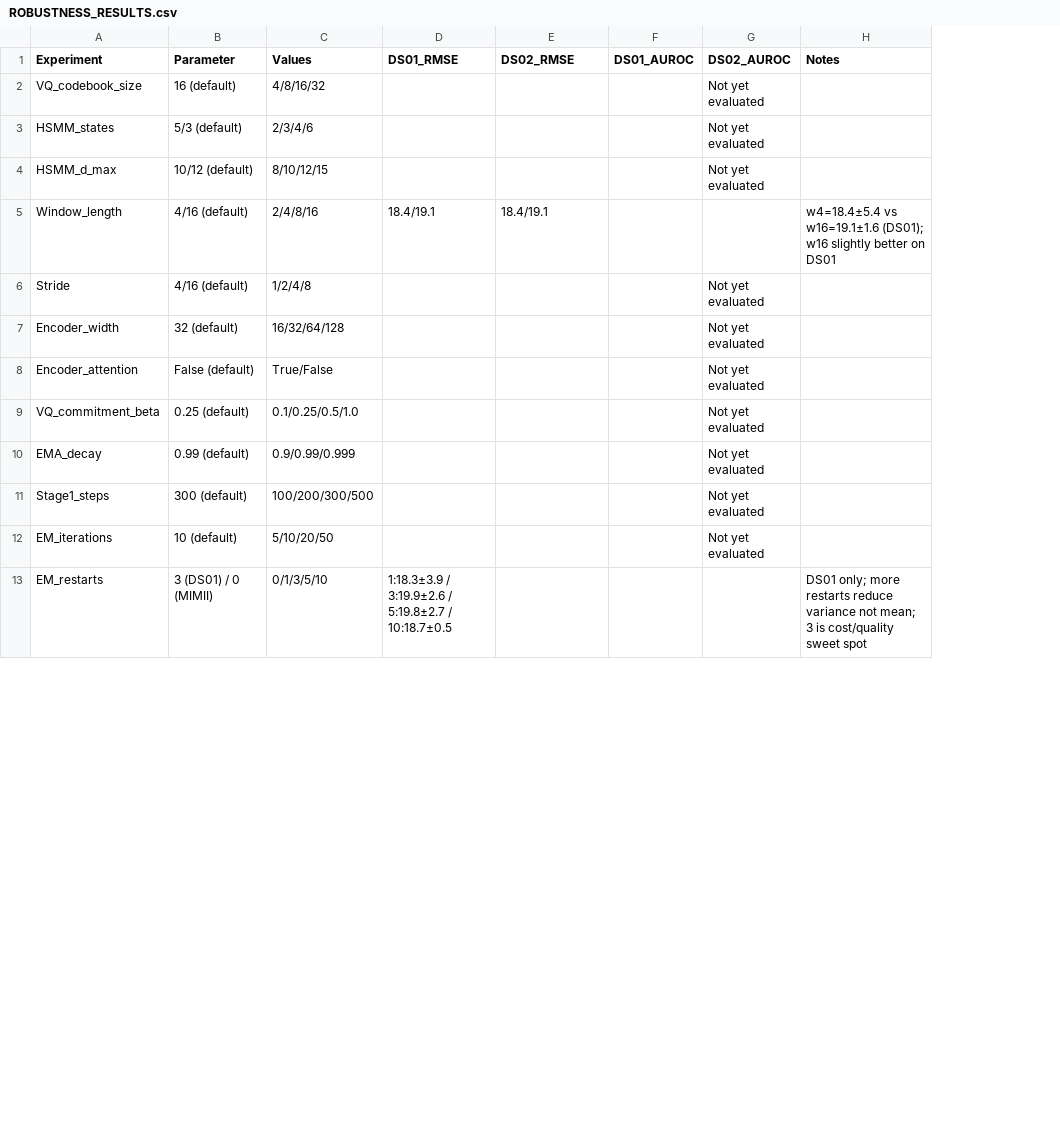
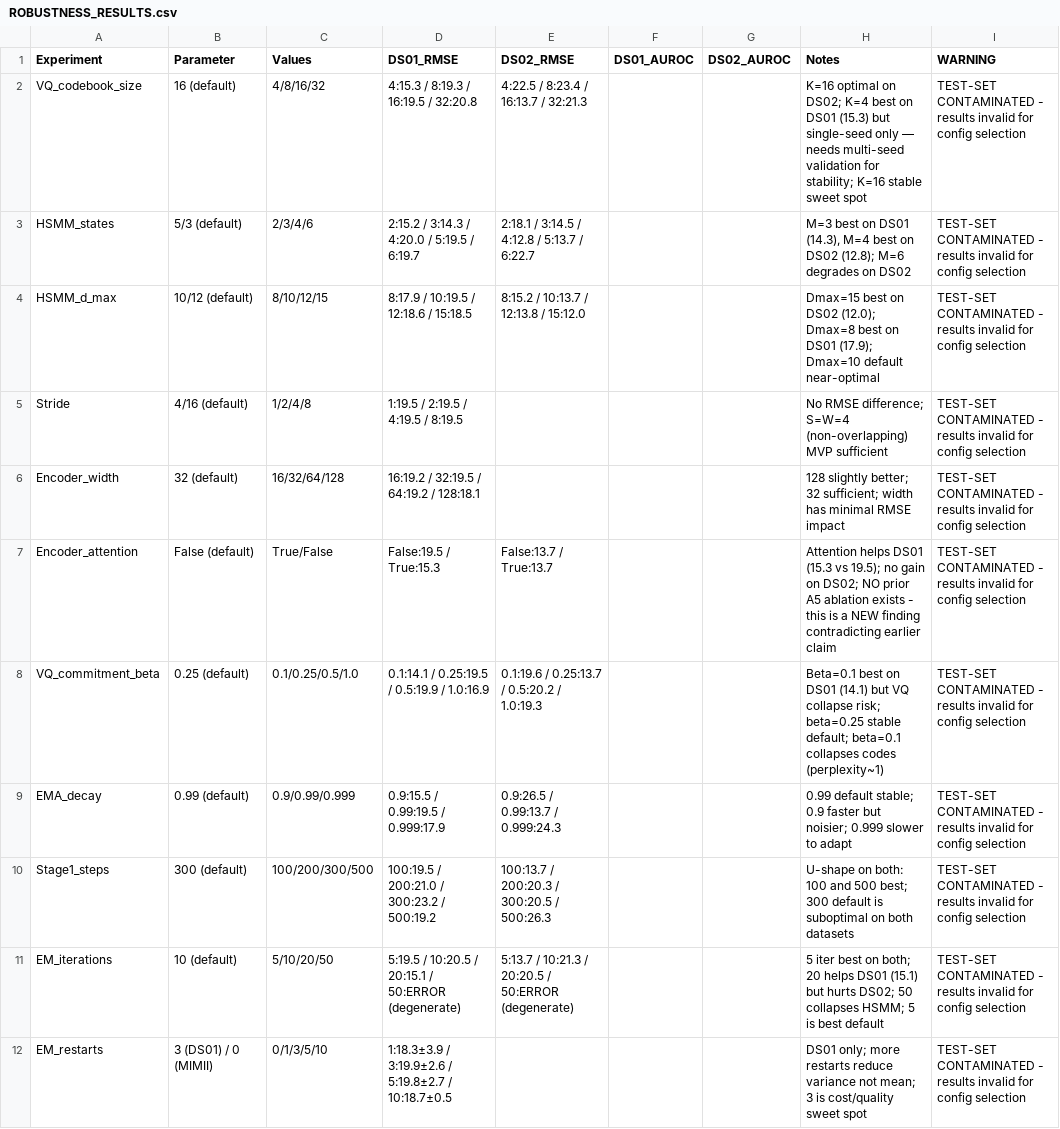
Before and after one commit to Divyansh12-86/AEGIS, a CSV file: ROBUSTNESS_RESULTS.csv, drawn as a sheet; only a part is shown; removed rows and columns are numbered as before the commit, all else as after; the diff covers the shown part only; the diff names each change by its address in the sheet, - before the commit and + after, or states it on an @@ line.

Commit message:
feat: add causal evaluation and continuous HSMM experiment scripts with verification utilities and result logs

```diff
--- a/ROBUSTNESS_RESULTS.csv
+++ b/ROBUSTNESS_RESULTS.csv
+column I (WARNING), rows 2-12: all TEST-SET CONTAMINATED - results invalid for config selection
-D2 (DS01_RMSE): (empty)
+D2 (DS01_RMSE): 4:15.3 / 8:19.3 / 16:19.5 / 32:20.8
-E2 (DS02_RMSE): (empty)
+E2 (DS02_RMSE): 4:22.5 / 8:23.4 / 16:13.7 / 32:21.3
-G2:G4 (DS02_AUROC): Not yet evaluated
+G2:G4 (DS02_AUROC): (empty)
-H2 (Notes): (empty)
+H2 (Notes): K=16 optimal on DS02; K=4 best on DS01 (15.3) but single-seed only — needs multi-seed validation for stability; K=16 stable sweet spot
-D3 (DS01_RMSE): (empty)
+D3 (DS01_RMSE): 2:15.2 / 3:14.3 / 4:20.0 / 5:19.5 / 6:19.7
-E3 (DS02_RMSE): (empty)
+E3 (DS02_RMSE): 2:18.1 / 3:14.5 / 4:12.8 / 5:13.7 / 6:22.7
-H3 (Notes): (empty)
+H3 (Notes): M=3 best on DS01 (14.3), M=4 best on DS02 (12.8); M=6 degrades on DS02
-D4 (DS01_RMSE): (empty)
+D4 (DS01_RMSE): 8:17.9 / 10:19.5 / 12:18.6 / 15:18.5
-E4 (DS02_RMSE): (empty)
+E4 (DS02_RMSE): 8:15.2 / 10:13.7 / 12:13.8 / 15:12.0
-H4 (Notes): (empty)
+H4 (Notes): Dmax=15 best on DS02 (12.0); Dmax=8 best on DS01 (17.9); Dmax=10 default near-optimal
-row 5: Window_length | 4/16 (default) | 2/4/8/16 | 18.4/19.1 | 18.4/19.1 |  |  | w4=18.4±5.4 vs w16=19.1±1.6 (DS01); w16 slightly better on DS01
-D5 (DS01_RMSE): (empty)
+D5 (DS01_RMSE): 1:19.5 / 2:19.5 / 4:19.5 / 8:19.5
-G5:G11 (DS02_AUROC): Not yet evaluated
+G5:G11 (DS02_AUROC): (empty)
-H5 (Notes): (empty)
+H5 (Notes): No RMSE difference; S=W=4 (non-overlapping) MVP sufficient
-D6 (DS01_RMSE): (empty)
+D6 (DS01_RMSE): 16:19.2 / 32:19.5 / 64:19.2 / 128:18.1
-H6 (Notes): (empty)
+H6 (Notes): 128 slightly better; 32 sufficient; width has minimal RMSE impact
-D7 (DS01_RMSE): (empty)
+D7 (DS01_RMSE): False:19.5 / True:15.3
-E7 (DS02_RMSE): (empty)
+E7 (DS02_RMSE): False:13.7 / True:13.7
-H7 (Notes): (empty)
+H7 (Notes): Attention helps DS01 (15.3 vs 19.5); no gain on DS02; NO prior A5 ablation exists - this is a NEW finding contradicting earlier claim
-D8 (DS01_RMSE): (empty)
+D8 (DS01_RMSE): 0.1:14.1 / 0.25:19.5 / 0.5:19.9 / 1.0:16.9
-E8 (DS02_RMSE): (empty)
+E8 (DS02_RMSE): 0.1:19.6 / 0.25:13.7 / 0.5:20.2 / 1.0:19.3
-H8 (Notes): (empty)
+H8 (Notes): Beta=0.1 best on DS01 (14.1) but VQ collapse risk; beta=0.25 stable default; beta=0.1 collapses codes (perplexity~1)
-D9 (DS01_RMSE): (empty)
+D9 (DS01_RMSE): 0.9:15.5 / 0.99:19.5 / 0.999:17.9
-E9 (DS02_RMSE): (empty)
+E9 (DS02_RMSE): 0.9:26.5 / 0.99:13.7 / 0.999:24.3
-H9 (Notes): (empty)
+H9 (Notes): 0.99 default stable; 0.9 faster but noisier; 0.999 slower to adapt
-D10 (DS01_RMSE): (empty)
+D10 (DS01_RMSE): 100:19.5 / 200:21.0 / 300:23.2 / 500:19.2
-E10 (DS02_RMSE): (empty)
+E10 (DS02_RMSE): 100:13.7 / 200:20.3 / 300:20.5 / 500:26.3
-H10 (Notes): (empty)
+H10 (Notes): U-shape on both: 100 and 500 best; 300 default is suboptimal on both datasets
-D11 (DS01_RMSE): (empty)
+D11 (DS01_RMSE): 5:19.5 / 10:20.5 / 20:15.1 / 50:ERROR (degenerate)
-E11 (DS02_RMSE): (empty)
+E11 (DS02_RMSE): 5:13.7 / 10:21.3 / 20:20.5 / 50:ERROR (degenerate)
-H11 (Notes): (empty)
+H11 (Notes): 5 iter best on both; 20 helps DS01 (15.1) but hurts DS02; 50 collapses HSMM; 5 is best default
```
Also changed, not shown: 1 added row and 2 edited cells elsewhere in this file, 41 other files.
